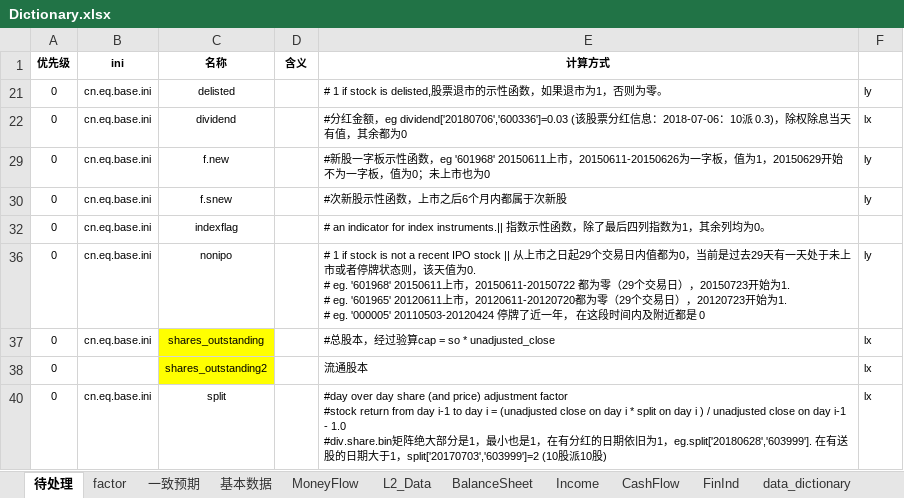
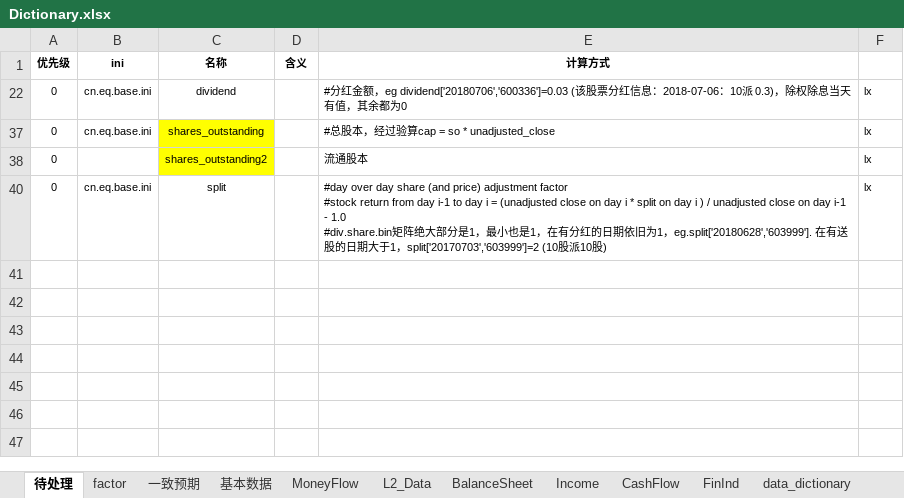
Before and after one commit to qpalpha/pipeline_wind, an Excel workbook: Dictionary.xlsx, sheet 待处理, drawn as a sheet; values as stored, in another font and other column widths than the file's, no borders; conditional formats not drawn; ↵ is a line break in a cell; the diff names each change by its address in the sheet, - before the commit and + after, or states it on an @@ line.

```diff
--- a/Dictionary.xlsx (sheet 待处理)
+++ b/Dictionary.xlsx (sheet 待处理)
@@ row 21 hidden: 0 | cn.eq.base.ini | delisted |  | # 1 if stock is delisted,股票退市的示性函数，如果退市为1，否则为零。 | ly @@
@@ row 29 hidden: 0 | cn.eq.base.ini | f.new |  | #新股一字板示性函数，eg '601968' 20150611上市，20150611-20150626为一字板，值为1，20150629开始不为一字板，值为0；未上市也为0 | ly @@
@@ row 30 hidden: 0 | cn.eq.base.ini | f.snew |  | #次新股示性函数，上市之后6个月内都属于次新股 | ly @@
@@ row 32 hidden: 0 | cn.eq.base.ini | indexflag |  | # an indicator for index instruments.|| 指数示性函数，除了最后四列指数为1，其余列均为0。 @@
@@ row 36 hidden: 0 | cn.eq.base.ini | nonipo |  | # 1 if stock is not a recent IPO stock || 从上市之日起29个交易日内值都为0，当前是过去29天有一天处于未上市或者停牌状态则，该天值为0. ↵ # eg. '601968' 20150611上市，20150611-20150722 都为零（29个交易日），20150723开始为1. ↵ # eg. '601965' 20120611上市，20120611-20120720都为零（29个交易日），20120723开始为1. ↵ # eg. '000005' 20110503-20120424 停牌了近一年， 在这段时间内及附近都是 0 | ly @@
```
Also changed, not shown: 6 other files.
